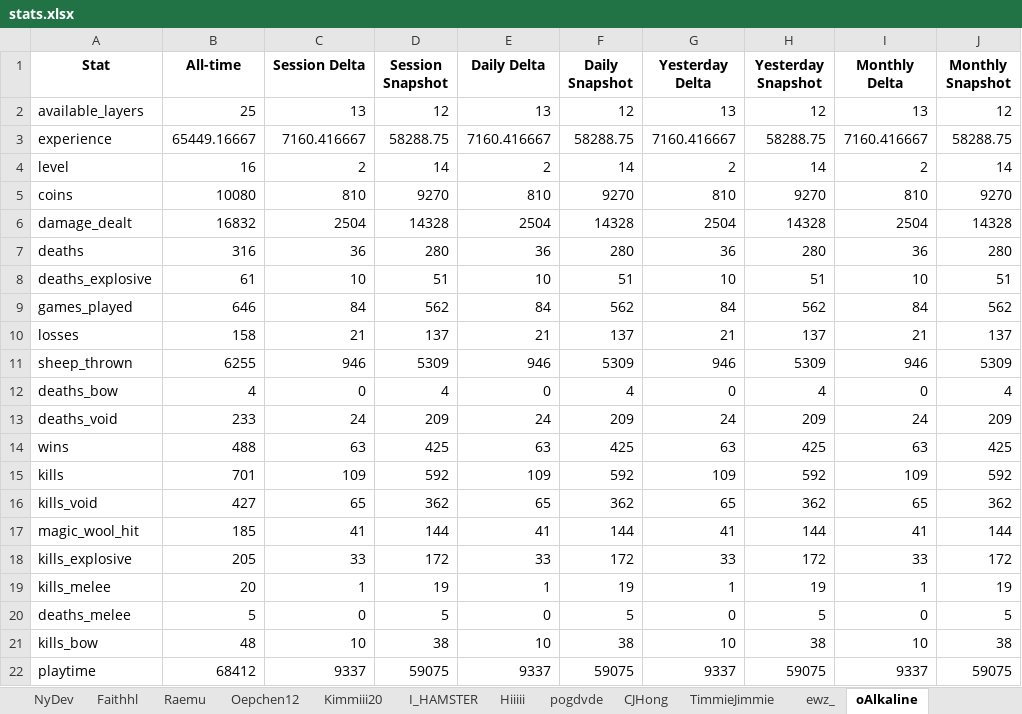
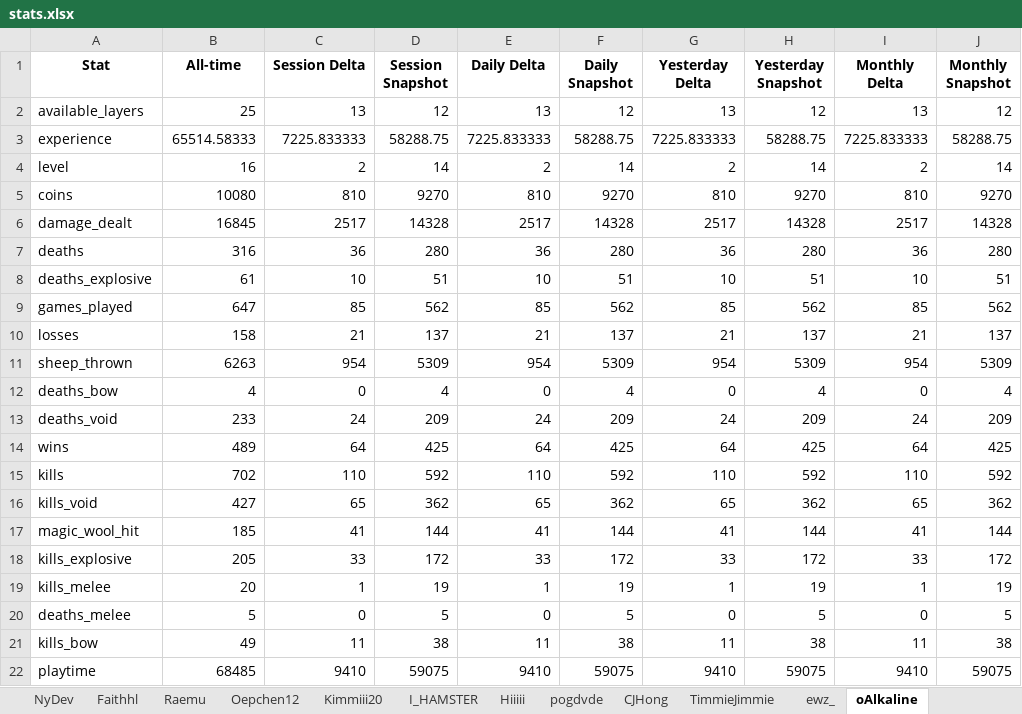
Before and after one commit to Felix2180/Sheep-wars-bot-api, an Excel workbook: stats.xlsx, sheet oAlkaline, drawn as a sheet; values as stored, in another font and other column widths than the file's, no borders; the diff names each change by its address in the sheet, - before the commit and + after, or states it on an @@ line.

Commit message:
Added failsafe for the excel file

```diff
--- a/stats.xlsx (sheet oAlkaline)
+++ b/stats.xlsx (sheet oAlkaline)
-B3 (All-time): 65449.16667
+B3 (All-time): 65514.58333
-C3 (Session Delta): 7160.416667
+C3 (Session Delta): 7225.833333
-E3 (Daily Delta): 7160.416667
+E3 (Daily Delta): 7225.833333
-G3 (Yesterday Delta): 7160.416667
+G3 (Yesterday Delta): 7225.833333
-I3 (Monthly Delta): 7160.416667
+I3 (Monthly Delta): 7225.833333
-B6 (All-time): 16832
+B6 (All-time): 16845
-C6 (Session Delta): 2504
+C6 (Session Delta): 2517
-E6 (Daily Delta): 2504
+E6 (Daily Delta): 2517
-G6 (Yesterday Delta): 2504
+G6 (Yesterday Delta): 2517
-I6 (Monthly Delta): 2504
+I6 (Monthly Delta): 2517
-B9 (All-time): 646
+B9 (All-time): 647
-C9 (Session Delta): 84
+C9 (Session Delta): 85
-E9 (Daily Delta): 84
+E9 (Daily Delta): 85
-G9 (Yesterday Delta): 84
+G9 (Yesterday Delta): 85
-I9 (Monthly Delta): 84
+I9 (Monthly Delta): 85
-B11 (All-time): 6255
+B11 (All-time): 6263
-C11 (Session Delta): 946
+C11 (Session Delta): 954
-E11 (Daily Delta): 946
+E11 (Daily Delta): 954
-G11 (Yesterday Delta): 946
+G11 (Yesterday Delta): 954
-I11 (Monthly Delta): 946
+I11 (Monthly Delta): 954
-B14 (All-time): 488
+B14 (All-time): 489
-C14 (Session Delta): 63
+C14 (Session Delta): 64
-E14 (Daily Delta): 63
+E14 (Daily Delta): 64
-G14 (Yesterday Delta): 63
+G14 (Yesterday Delta): 64
-I14 (Monthly Delta): 63
+I14 (Monthly Delta): 64
-B15 (All-time): 701
+B15 (All-time): 702
-C15 (Session Delta): 109
+C15 (Session Delta): 110
-E15 (Daily Delta): 109
+E15 (Daily Delta): 110
-G15 (Yesterday Delta): 109
+G15 (Yesterday Delta): 110
-I15 (Monthly Delta): 109
+I15 (Monthly Delta): 110
-B21 (All-time): 48
+B21 (All-time): 49
-C21 (Session Delta): 10
+C21 (Session Delta): 11
-E21 (Daily Delta): 10
+E21 (Daily Delta): 11
-G21 (Yesterday Delta): 10
+G21 (Yesterday Delta): 11
-I21 (Monthly Delta): 10
+I21 (Monthly Delta): 11
-B22 (All-time): 68412
+B22 (All-time): 68485
-C22 (Session Delta): 9337
+C22 (Session Delta): 9410
-E22 (Daily Delta): 9337
+E22 (Daily Delta): 9410
-G22 (Yesterday Delta): 9337
+G22 (Yesterday Delta): 9410
-I22 (Monthly Delta): 9337
+I22 (Monthly Delta): 9410
```
Also changed, not shown: 3 other files.
